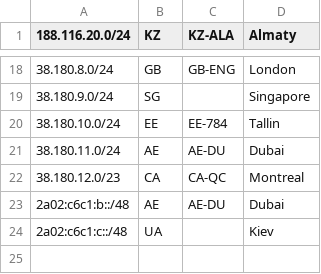
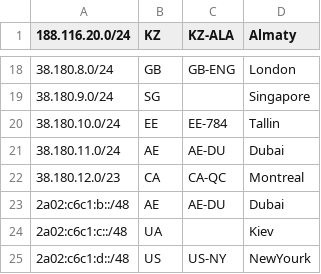
Before and after one commit to 3NT-COM/geofeed, a CSV file: geofeed.csv, drawn as a sheet; only a part is shown, gaps mark what is left out.

Commit message:
-- add v6 /48 to NY

```diff
--- a/geofeed.csv
+++ b/geofeed.csv
@@ -24 +24,2 @@
 2a02:c6c1:c::/48,UA,,Kiev,
+2a02:c6c1:d::/48,US,US-NY,NewYourk,
```
